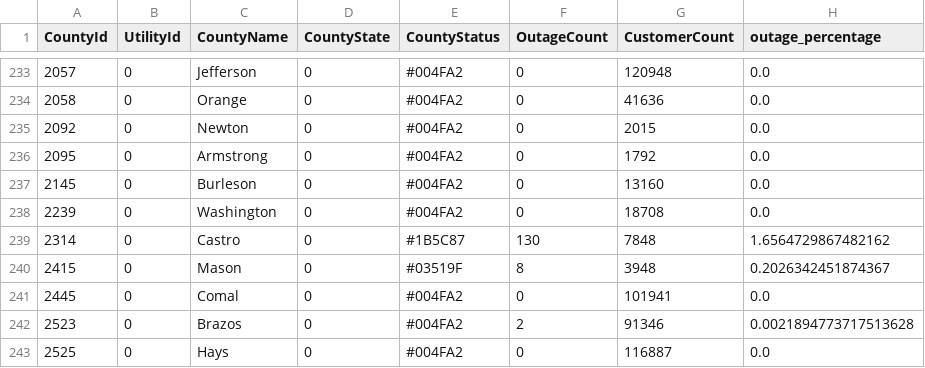
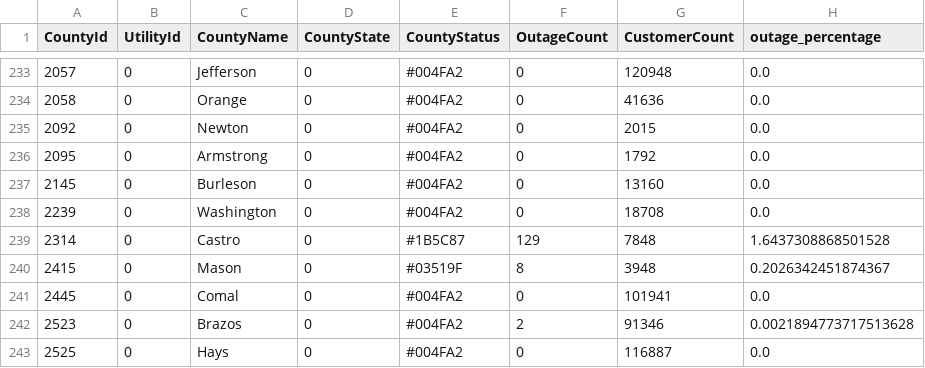
Before and after one commit to DallasMorningNews/20250304_severe-weather, a CSV file: data/latest.csv, drawn as a sheet; only a part is shown, gaps mark what is left out; the diff covers the shown part only.

```diff
--- a/data/latest.csv
+++ b/data/latest.csv
@@ -238,3 +238,3 @@ CountyId,UtilityId,CountyName,CountyState,CountyStatus,OutageCount,CustomerCount
 2239,0,Washington,0,#004FA2,0,18708,0.0
-2314,0,Castro,0,#1B5C87,130,7848,1.6564729867482162
+2314,0,Castro,0,#1B5C87,129,7848,1.6437308868501528
 2415,0,Mason,0,#03519F,8,3948,0.2026342451874367
```
Also changed, not shown: 27 edited cells elsewhere in this file.
